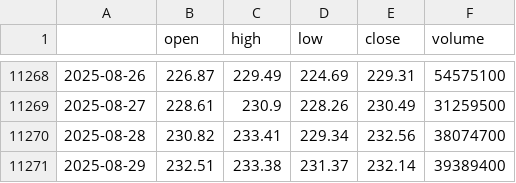
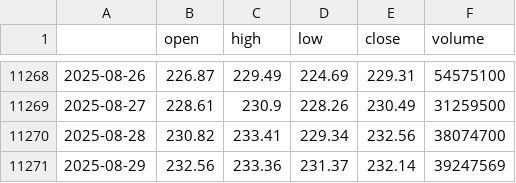
Before and after one commit to minsariyasoheb/Financial-Market-Analysis-Dashboard, a CSV file: data/AAPL_daily.csv, drawn as a sheet; only a part is shown, gaps mark what is left out.

```diff
--- a/data/AAPL_daily.csv
+++ b/data/AAPL_daily.csv
@@ -11270,2 +11270,2 @@
 2025-08-28,230.82,233.41,229.34,232.56,38074700
-2025-08-29,232.51,233.38,231.37,232.14,39389400
+2025-08-29,232.56,233.36,231.37,232.14,39247569
```
Also changed, not shown: data/AMZN_daily.csv, data/BLK_daily.csv, 6 other files.
